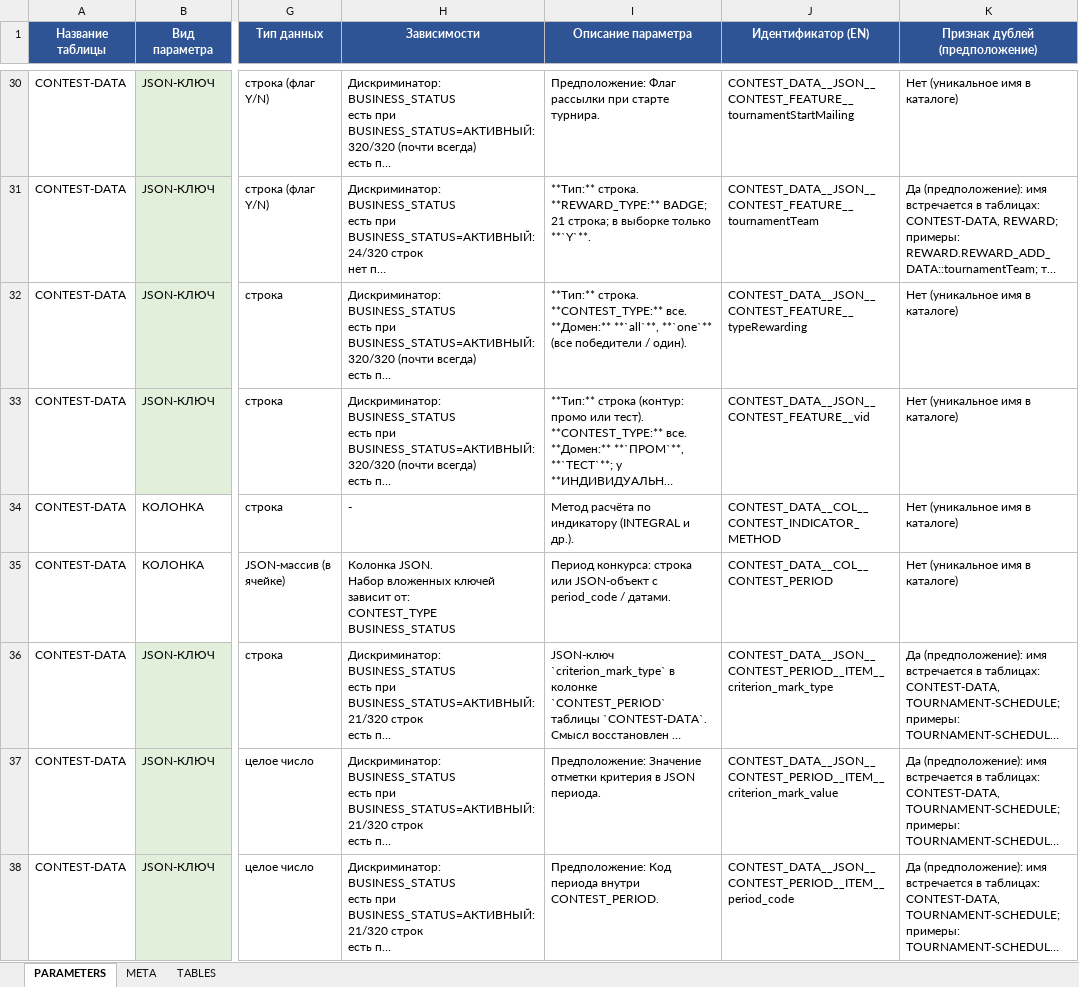
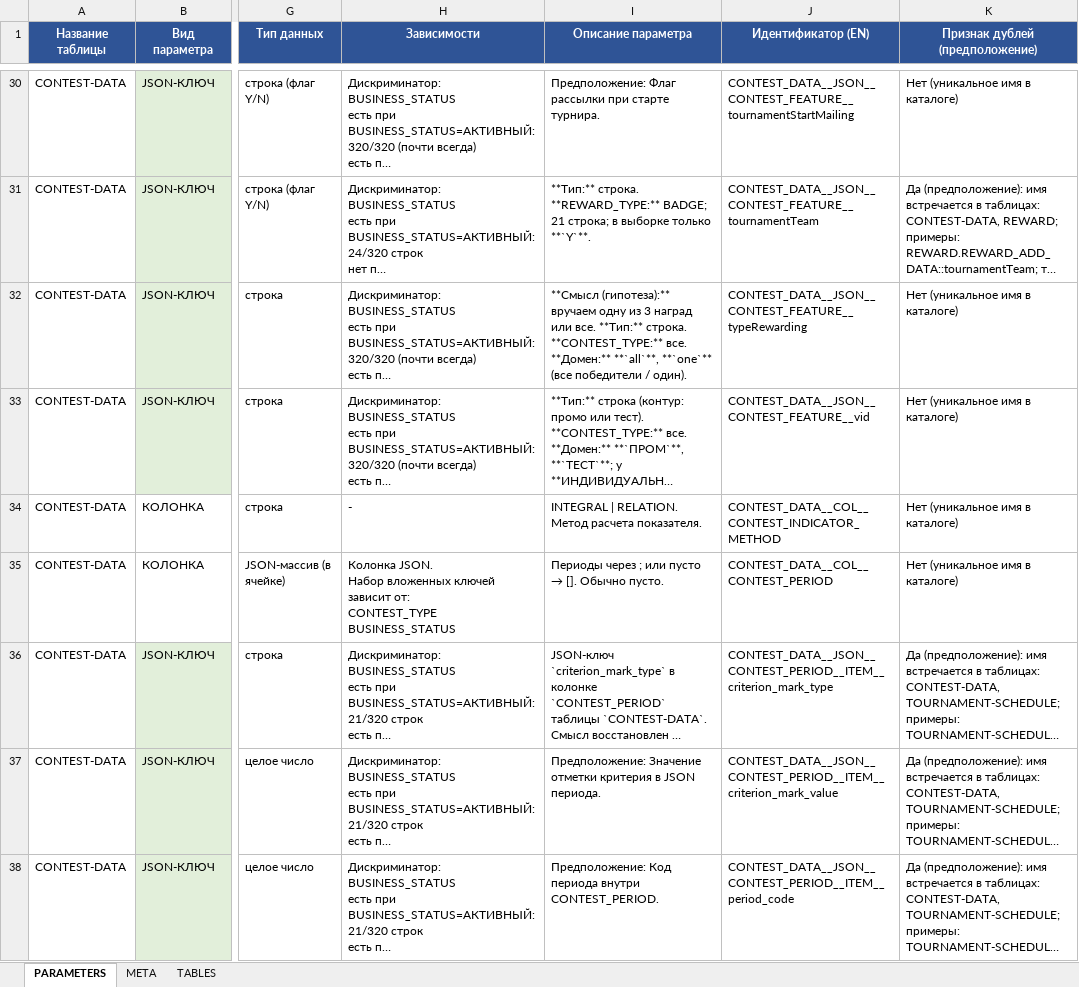
Before and after one commit to OrionFLASH/SPOD_PARCE_LOAD, an Excel workbook: Docs/params_catalog/SPOD_PARAMS_CATALOG_LEAF_v3.xlsx, sheet PARAMETERS, drawn as a sheet; only a part is shown, gaps mark what is left out; long unchanged cells end in …; values as stored, in another font and other column widths than the file's, no borders; the diff covers the shown part only; the diff names each change by its address in the sheet, - before the commit and + after, or states it on an @@ line.

```diff
--- a/Docs/params_catalog/SPOD_PARAMS_CATALOG_LEAF_v3.xlsx (sheet PARAMETERS)
+++ b/Docs/params_catalog/SPOD_PARAMS_CATALOG_LEAF_v3.xlsx (sheet PARAMETERS)
-I32 (Описание параметра): **Тип:** строка.…
+I32 (Описание параметра): **Смысл (гипотеза):** вручаем одну из 3 наград или все. **Тип:** строка.…
-I34 (Описание параметра): Метод расчёта по индикатору (INTEGRAL и др.).
+I34 (Описание параметра): INTEGRAL | RELATION. Метод расчета показателя.
@@ I35 (Описание параметра): Период конкурса: строка или JSON-объект с period_code / датами. → Периоды через ; или пусто → []. Обычно пусто. @@
```
Also changed, not shown: 38 edited cells elsewhere in this sheet, sheet META, Docs/templates/CONTEST_BADGE_FORM/CONTEST_BADGE_FORM_BLANK.xlsx, 21 other files.
